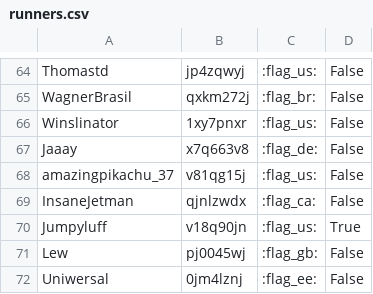
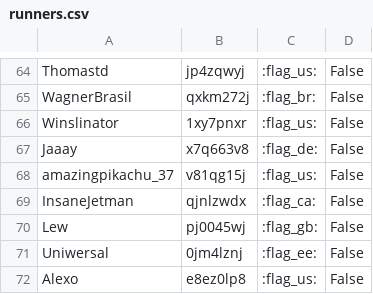
Before and after one commit to FelipeReis11011/SrcLbMakerOneGo, a CSV file: runners.csv, drawn as a sheet; only a part is shown, gaps mark what is left out; the shorter side is filled out with more unchanged rows.

Commit message:
fully removing a runner

```diff
--- a/runners.csv
+++ b/runners.csv
@@ -69,3 +69,2 @@ amazingpikachu_37,v81qg15j,:flag_us:,False
 InsaneJetman,qjnlzwdx,:flag_ca:,False
-Jumpyluff,v18q90jn,:flag_us:,True
 Lew,pj0045wj,:flag_gb:,False
```
